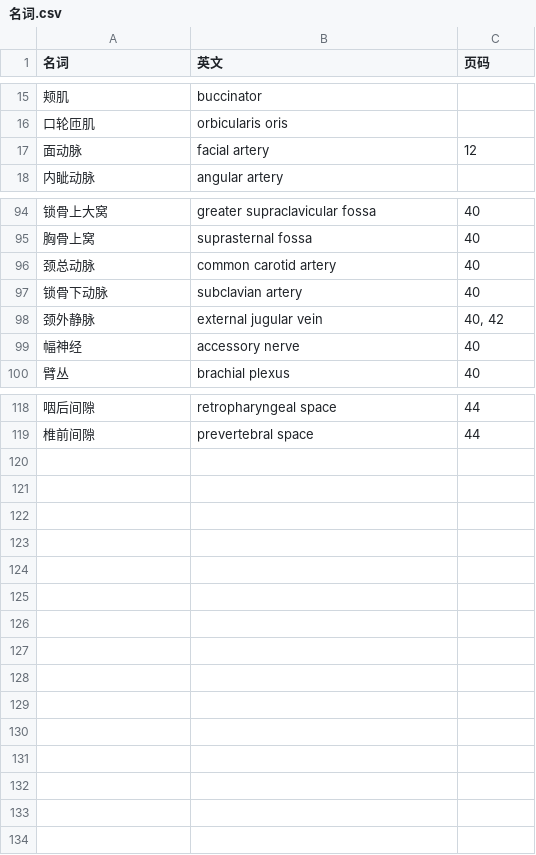
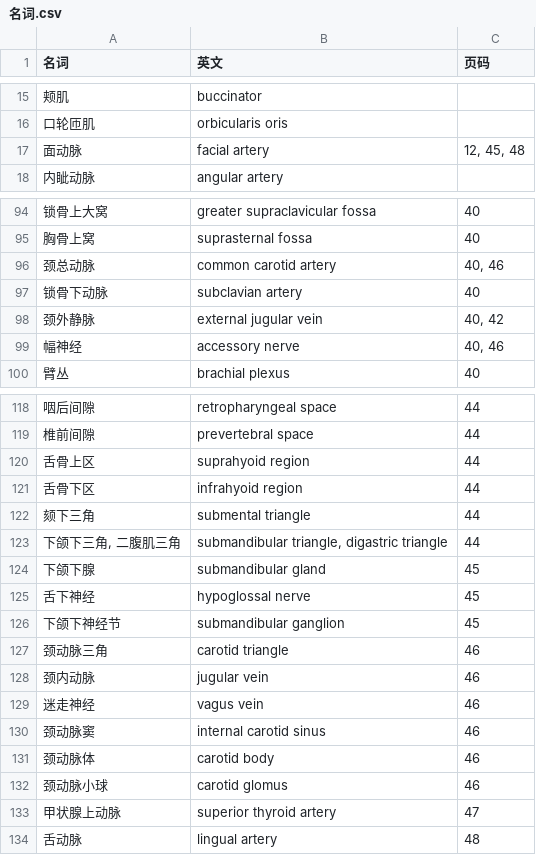
Before and after one commit to lifegpc/study-notes, a CSV file: 局部解剖学/名词.csv, drawn as a sheet; only a part is shown, gaps mark what is left out; the diff covers the shown part only; the diff names each change by its address in the sheet, - before the commit and + after, or states it on an @@ line.

```diff
--- a/局部解剖学/名词.csv
+++ b/局部解剖学/名词.csv
-C17 (页码): 12
+C17 (页码): 12, 45, 48
-C96 (页码): 40
+C96 (页码): 40, 46
-C99 (页码): 40
+C99 (页码): 40, 46
+row 120: 舌骨上区 | suprahyoid region | 44
+row 121: 舌骨下区 | infrahyoid region | 44
+row 122: 颏下三角 | submental triangle | 44
+row 123: 下颌下三角, 二腹肌三角 | submandibular triangle, digastric triangle | 44
+row 124: 下颌下腺 | submandibular gland | 45
+row 125: 舌下神经 | hypoglossal nerve | 45
+row 126: 下颌下神经节 | submandibular ganglion | 45
+row 127: 颈动脉三角 | carotid triangle | 46
+row 128: 颈内动脉 | jugular vein | 46
+row 129: 迷走神经 | vagus vein | 46
+row 130: 颈动脉窦 | internal carotid sinus | 46
+row 131: 颈动脉体 | carotid body | 46
+row 132: 颈动脉小球 | carotid glomus | 46
+row 133: 甲状腺上动脉 | superior thyroid artery | 47
+row 134: 舌动脉 | lingual artery | 48
```
Also changed, not shown: 2 edited cells elsewhere in this file, 2 other files.
